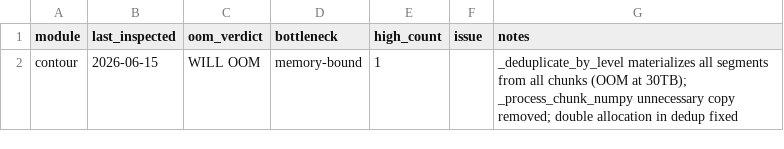
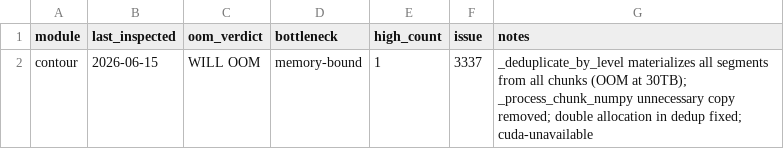
Before and after one commit to makepath/xarray-spatial, a CSV file: .kilo/worktrees/sweep-performance-state.csv, drawn as a sheet.

Commit message:
state: update contour entry with issue #3337

```diff
--- a/.kilo/worktrees/sweep-performance-state.csv
+++ b/.kilo/worktrees/sweep-performance-state.csv
@@ -1,2 +1,2 @@
 module,last_inspected,oom_verdict,bottleneck,high_count,issue,notes
-contour,2026-06-15,WILL OOM,memory-bound,1,,_deduplicate_by_level materializes all segments from all chunks (OOM at 30TB); _process_chunk_numpy unnecessary copy removed; double allocation in dedup fixed
+contour,2026-06-15,WILL OOM,memory-bound,1,3337,_deduplicate_by_level materializes all segments from all chunks (OOM at 30TB); _process_chunk_numpy unnecessary copy removed; double allocation in dedup fixed; cuda-unavailable
```
